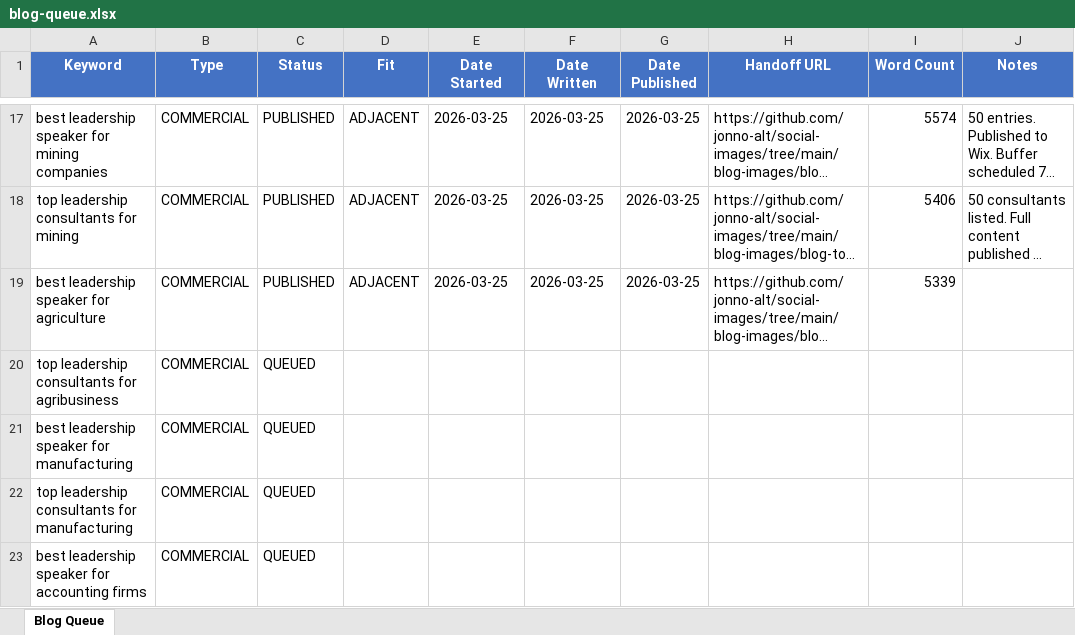
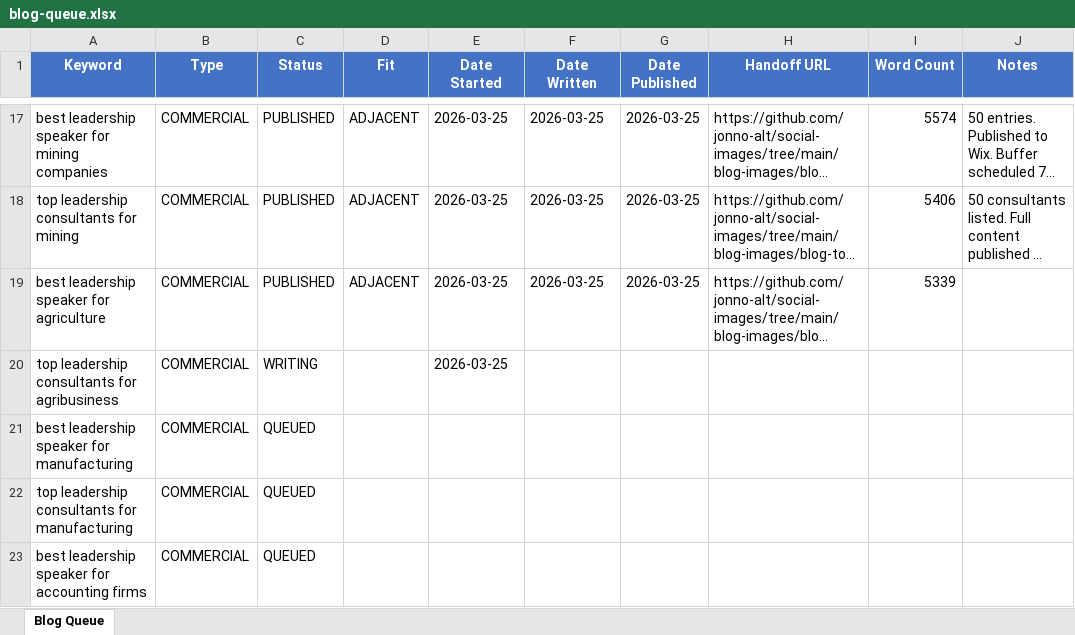
Before and after one commit to jonno-alt/social-images, an Excel workbook: blog-data/blog-queue.xlsx, sheet Blog Queue, drawn as a sheet; only a part is shown, gaps mark what is left out; long unchanged cells end in …; values as stored, in another font and other column widths than the file's, no borders; the diff names each change by its address in the sheet, - before the commit and + after, or states it on an @@ line.

Commit message:
Update blog queue: top leadership consultants for agribusiness -> WRITING

```diff
--- a/blog-data/blog-queue.xlsx (sheet Blog Queue)
+++ b/blog-data/blog-queue.xlsx (sheet Blog Queue)
-C20 (Status): QUEUED
+C20 (Status): WRITING
-E20 (Date Started): (empty)
+E20 (Date Started): 2026-03-25
```
